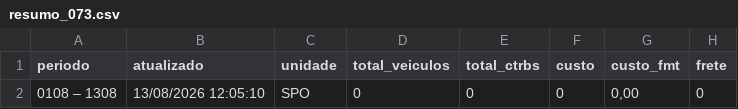
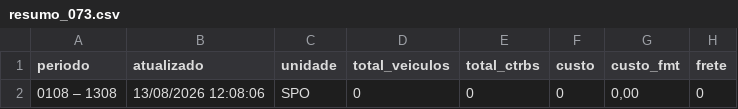
Before and after one commit to binhotransportes15/coletas-ace, a CSV file: dashboard/data/contratacao/resumo_073.csv, drawn as a sheet; only a part is shown; the diff names each change by its address in the sheet, - before the commit and + after, or states it on an @@ line.

Commit message:
chore(ace): atualiza projeto 2026-08-13 12:14

```diff
--- a/dashboard/data/contratacao/resumo_073.csv
+++ b/dashboard/data/contratacao/resumo_073.csv
-B2 (atualizado): 13/08/2026 12:05:10
+B2 (atualizado): 13/08/2026 12:08:06
```
Also changed, not shown: 4 other files.
